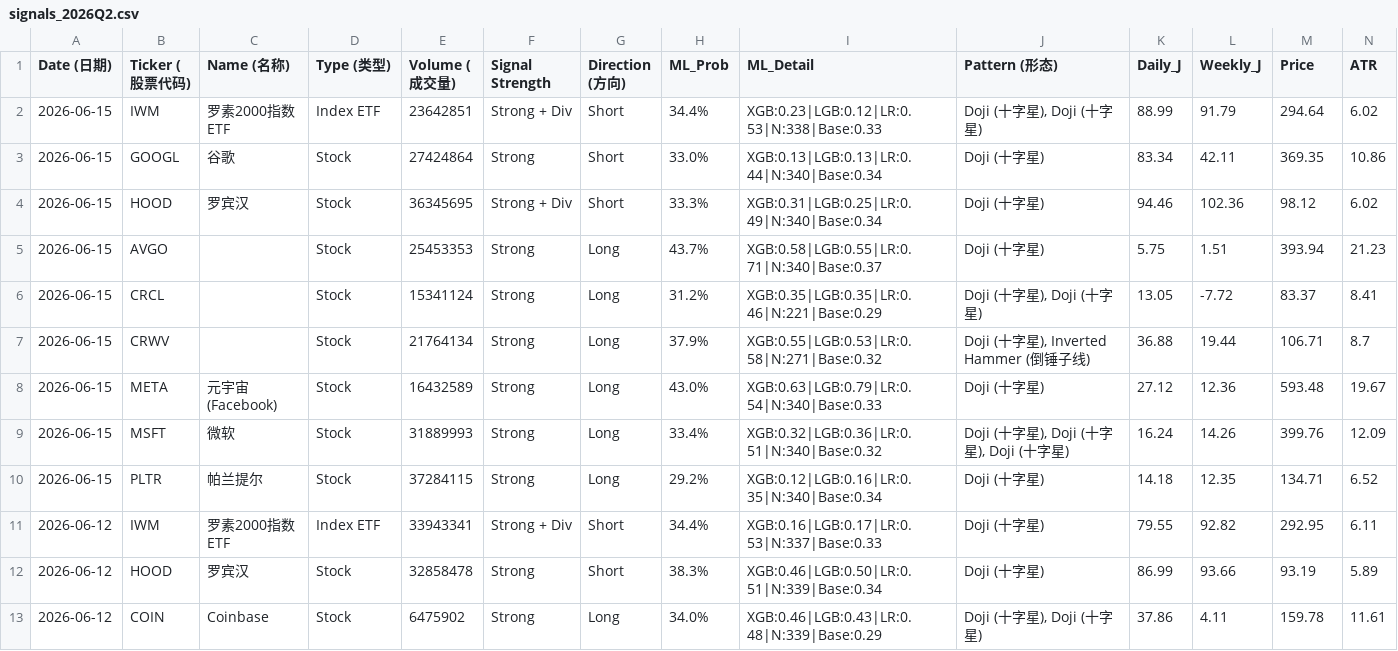
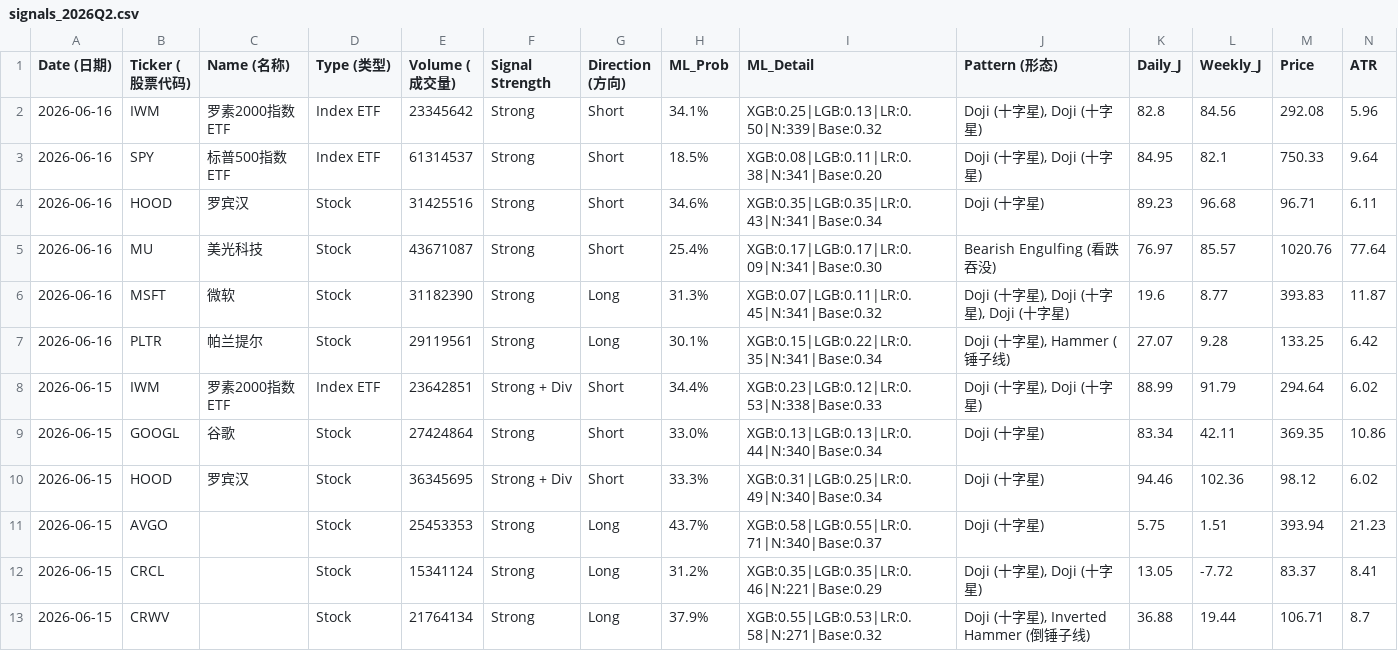
Before and after one commit to Frankyyyyyyyyyy/KDJ-Pattern-Scanner_V3, a CSV file: signals_2026Q2.csv, drawn as a sheet; only a part is shown; the shorter side is filled out with more unchanged rows; rows hold the shown columns only; the diff names each change by its address in the sheet, - before the commit and + after, or states it on an @@ line.

```diff
--- a/signals_2026Q2.csv
+++ b/signals_2026Q2.csv
+row 2: 2026-06-16 | IWM | 罗素2000指数ETF | Index ETF | 23345642 | Strong | Short | 34.1% | XGB:0.25|LGB:0.13|LR:0.50|N:339|Base:0.32 | Doji (十字星), Doji (十字星) | 82.8 | 84.56 | 292.08 | 5.96
+row 3: 2026-06-16 | SPY | 标普500指数ETF | Index ETF | 61314537 | Strong | Short | 18.5% | XGB:0.08|LGB:0.11|LR:0.38|N:341|Base:0.20 | Doji (十字星), Doji (十字星) | 84.95 | 82.1 | 750.33 | 9.64
+row 4: 2026-06-16 | HOOD | 罗宾汉 | Stock | 31425516 | Strong | Short | 34.6% | XGB:0.35|LGB:0.35|LR:0.43|N:341|Base:0.34 | Doji (十字星) | 89.23 | 96.68 | 96.71 | 6.11
+row 5: 2026-06-16 | MU | 美光科技 | Stock | 43671087 | Strong | Short | 25.4% | XGB:0.17|LGB:0.17|LR:0.09|N:341|Base:0.30 | Bearish Engulfing (看跌吞没) | 76.97 | 85.57 | 1020.76 | 77.64
+row 6: 2026-06-16 | MSFT | 微软 | Stock | 31182390 | Strong | Long | 31.3% | XGB:0.07|LGB:0.11|LR:0.45|N:341|Base:0.32 | Doji (十字星), Doji (十字星), Doji (十字星) | 19.6 | 8.77 | 393.83 | 11.87
+row 7: 2026-06-16 | PLTR | 帕兰提尔 | Stock | 29119561 | Strong | Long | 30.1% | XGB:0.15|LGB:0.22|LR:0.35|N:341|Base:0.34 | Doji (十字星), Hammer (锤子线) | 27.07 | 9.28 | 133.25 | 6.42
```
Also changed, not shown: price_cache/prices_2026.csv, signals_latest.csv.
